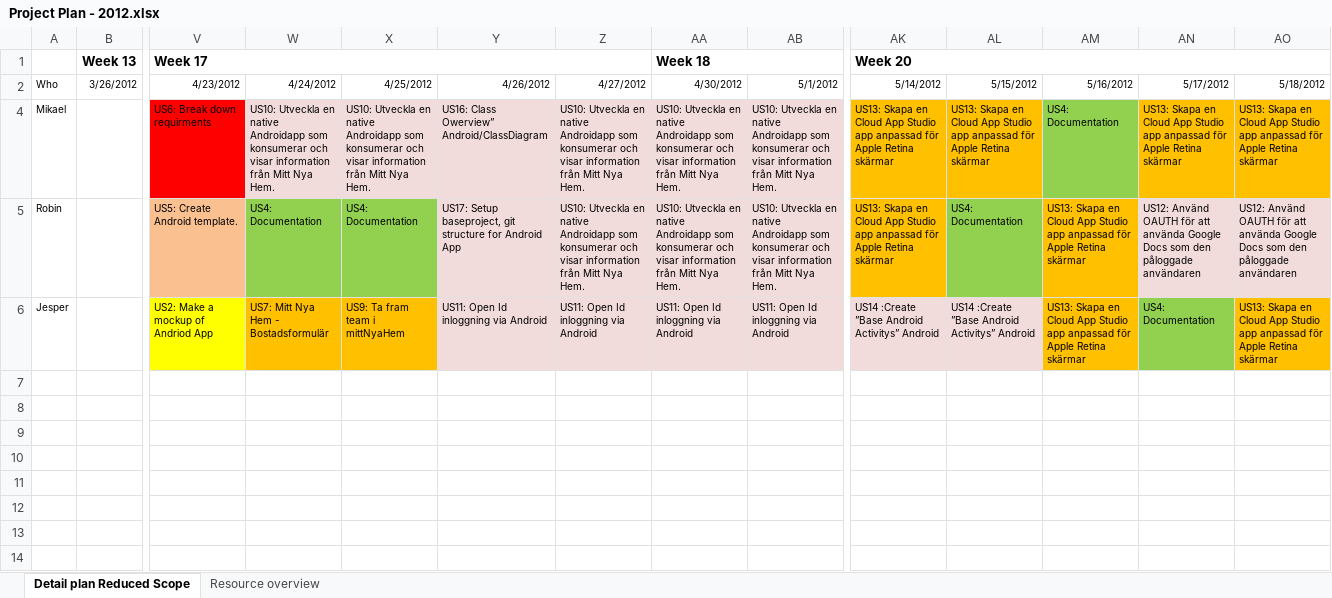
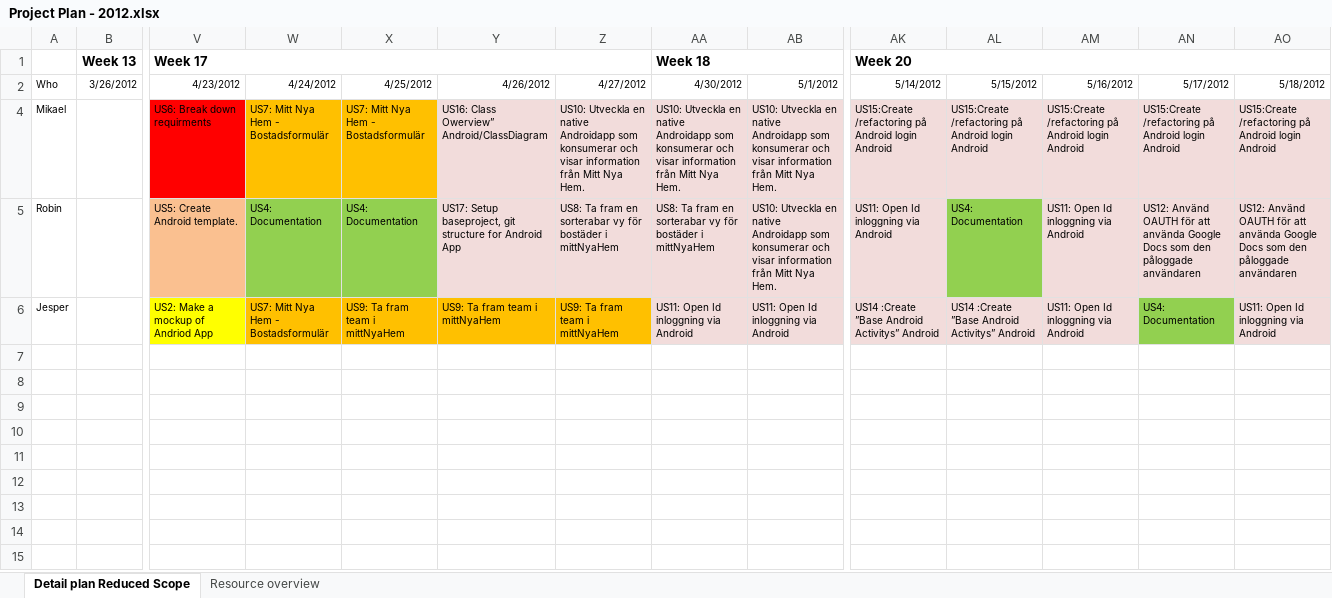
Before and after one commit to nero2000/Amantech, an Excel workbook: Documents/0 Project Managment/Project Plan - 2012.xlsx, sheet Detail plan Reduced Scope, drawn as a sheet; only a part is shown, gaps mark what is left out; values as stored, in another font and other column widths than the file's, no borders; the diff names each change by its address in the sheet, - before the commit and + after, or states it on an @@ line.

```diff
--- a/Documents/0 Project Managment/Project Plan - 2012.xlsx (sheet Detail plan Reduced Scope)
+++ b/Documents/0 Project Managment/Project Plan - 2012.xlsx (sheet Detail plan Reduced Scope)
-W4: US10: Utveckla en native Androidapp som konsumerar och visar information från Mitt Nya Hem.
+W4: US7: Mitt Nya Hem - Bostadsformulär
-W4:X4 fill: #F2DCDB
+W4:X4 fill: #FFC000
-X4: US10: Utveckla en native Androidapp som konsumerar och visar information från Mitt Nya Hem.
+X4: US7: Mitt Nya Hem - Bostadsformulär
-AK4: US13: Skapa en Cloud App Studio app anpassad för Apple Retina skärmar
+AK4: US15:Create /refactoring på Android login Android
-AK4:AL4 fill: #FFC000
+AK4:AL4 fill: #F2DCDB
-AL4: US13: Skapa en Cloud App Studio app anpassad för Apple Retina skärmar
+AL4: US15:Create /refactoring på Android login Android
-AM4: US4: Documentation
+AM4: US15:Create /refactoring på Android login Android
-AM4 fill: #92D050
+AM4 fill: #F2DCDB
-AN4: US13: Skapa en Cloud App Studio app anpassad för Apple Retina skärmar
+AN4: US15:Create /refactoring på Android login Android
-AN4:AO4 fill: #FFC000
+AN4:AO4 fill: #F2DCDB
-AO4: US13: Skapa en Cloud App Studio app anpassad för Apple Retina skärmar
+AO4: US15:Create /refactoring på Android login Android
-Z5: US10: Utveckla en native Androidapp som konsumerar och visar information från Mitt Nya Hem.
+Z5: US8: Ta fram en sorterabar vy för bostäder i mittNyaHem
-AA5: US10: Utveckla en native Androidapp som konsumerar och visar information från Mitt Nya Hem.
+AA5: US8: Ta fram en sorterabar vy för bostäder i mittNyaHem
-AK5: US13: Skapa en Cloud App Studio app anpassad för Apple Retina skärmar
+AK5: US11: Open Id inloggning via Android
-AK5 fill: #FFC000
+AK5 fill: #F2DCDB
-AM5:AM6: US13: Skapa en Cloud App Studio app anpassad för Apple Retina skärmar
+AM5:AM6: US11: Open Id inloggning via Android
-AM5:AM6 fill: #FFC000
+AM5:AM6 fill: #F2DCDB
-Y6: US11: Open Id inloggning via Android
+Y6: US9: Ta fram team i mittNyaHem
-Y6:Z6 fill: #F2DCDB
+Y6:Z6 fill: #FFC000
-Z6: US11: Open Id inloggning via Android
+Z6: US9: Ta fram team i mittNyaHem
-AO6: US13: Skapa en Cloud App Studio app anpassad för Apple Retina skärmar
+AO6: US11: Open Id inloggning via Android
-AO6 fill: #FFC000
+AO6 fill: #F2DCDB
```
Also changed, not shown: Documents/0 Project Managment/Project Daily Log - 2012.xlsx.
